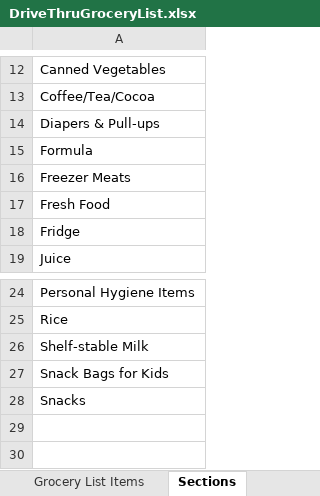
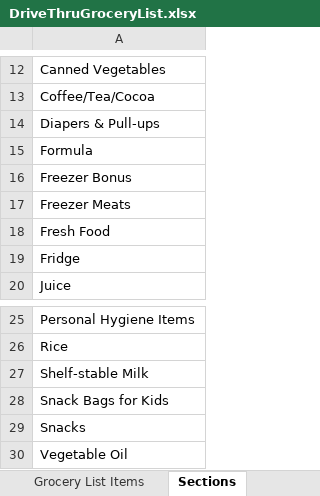
Before and after one commit to JDMcIninch/PantryDriveUp, an Excel workbook: src/PantryDriveUp/static/DriveThruGroceryList.xlsx, sheet Sections, drawn as a sheet; only a part is shown, gaps mark what is left out; values as stored, in another font and other column widths than the file's, no borders; the diff names each change by its address in the sheet, - before the commit and + after, or states it on an @@ line.

```diff
--- a/src/PantryDriveUp/static/DriveThruGroceryList.xlsx (sheet Sections)
+++ b/src/PantryDriveUp/static/DriveThruGroceryList.xlsx (sheet Sections)
+row 16: Freezer Bonus
+row 30: Vegetable Oil
```
Also changed, not shown: sheet Grocery List Items, 8 other files.
